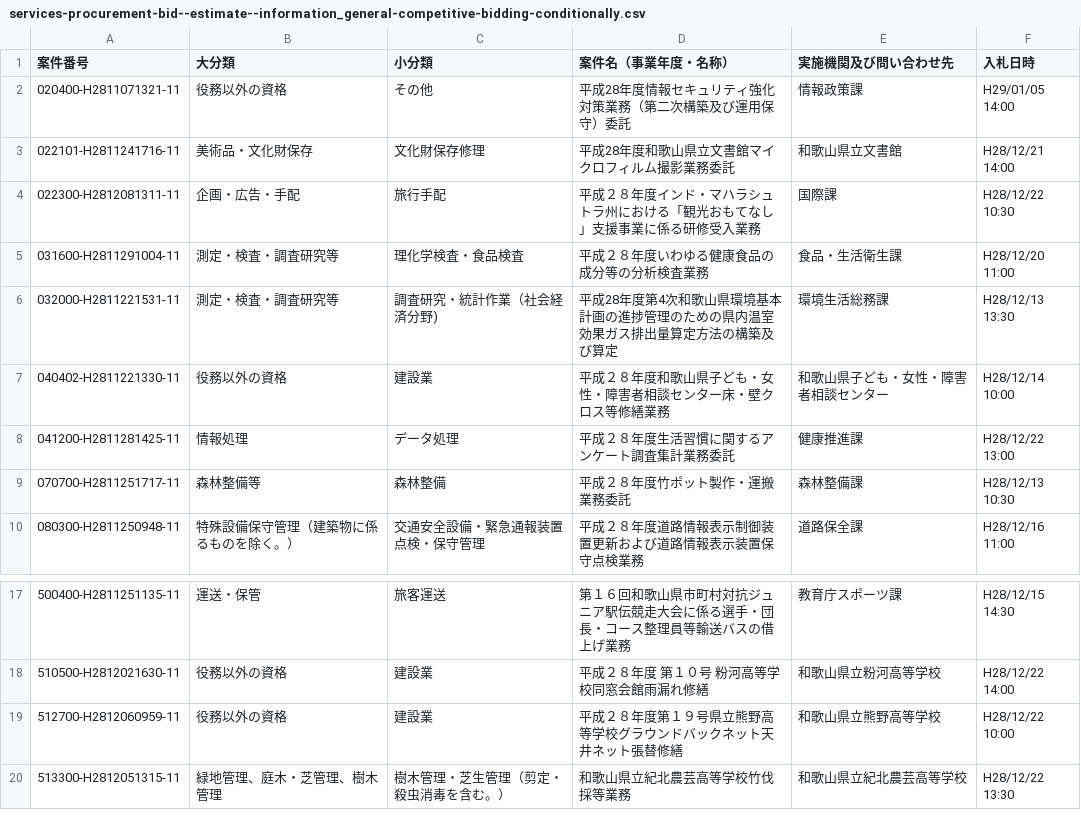
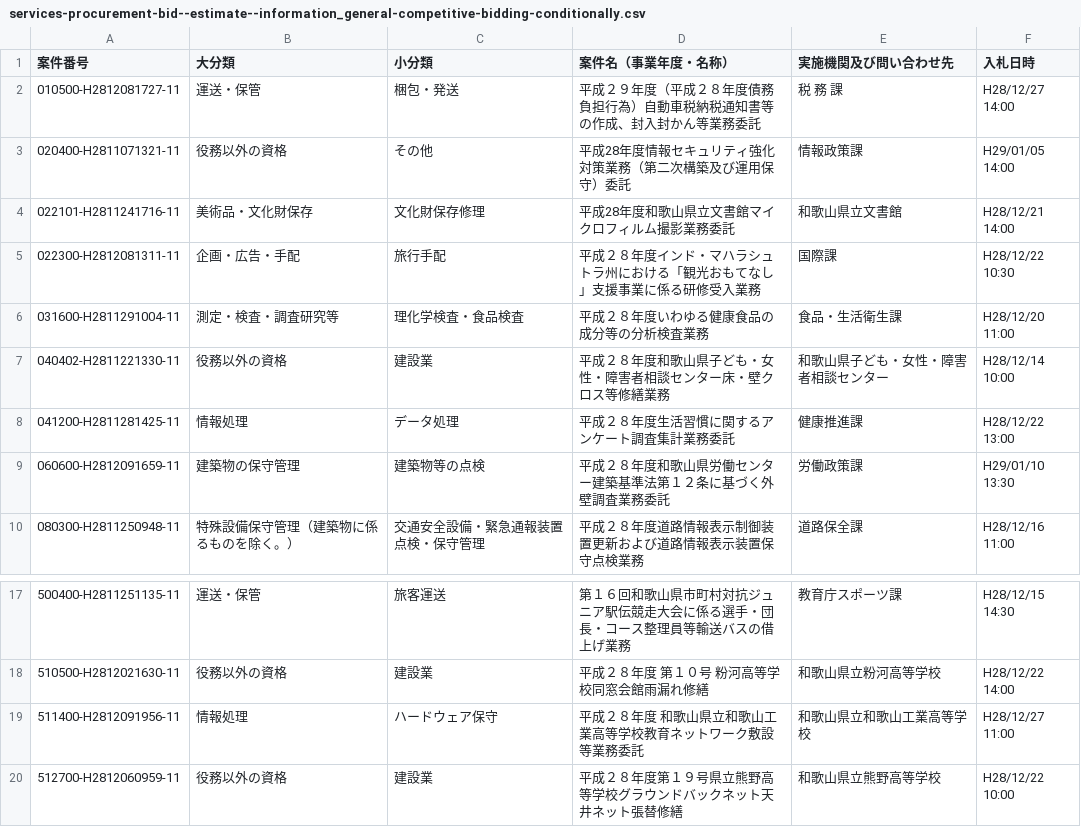
Before and after one commit to wakayama-pref-org/Services-procurement-bid--estimate--information_General-competitive-bidding-conditionally, a CSV file: csv/services-procurement-bid--estimate--information_general-competitive-bidding-conditionally.csv, drawn as a sheet; only a part is shown, gaps mark what is left out; the shorter side is filled out with more unchanged rows; removed rows and columns are numbered as before the commit, all else as after; the diff names each change by its address in the sheet, - before the commit and + after, or states it on an @@ line.

```diff
--- a/csv/services-procurement-bid--estimate--information_general-competitive-bidding-conditionally.csv
+++ b/csv/services-procurement-bid--estimate--information_general-competitive-bidding-conditionally.csv
+row 2: 010500-H2812081727-11 | 運送・保管 | 梱包・発送 | 平成２９年度（平成２８年度債務負担行為）自動車税納税通知書等の作成、封入封かん等業務委託 | 税 務 課 | H28/12/27 14:00
-row 6: 032000-H2811221531-11 | 測定・検査・調査研究等 | 調査研究・統計作業（社会経済分野) | 平成28年度第4次和歌山県環境基本計画の進捗管理のための県内温室効果ガス排出量算定方法の構築及び算定 | 環境生活総務課 | H28/12/13 13:30
-row 9: 070700-H2811251717-11 | 森林整備等 | 森林整備 | 平成２８年度竹ポット製作・運搬業務委託 | 森林整備課 | H28/12/13 10:30
+row 9: 060600-H2812091659-11 | 建築物の保守管理 | 建築物等の点検 | 平成２８年度和歌山県労働センター建築基準法第１２条に基づく外壁調査業務委託 | 労働政策課 | H29/01/10 13:30
+row 19: 511400-H2812091956-11 | 情報処理 | ハードウェア保守 | 平成２８年度 和歌山県立和歌山工業高等学校教育ネットワーク敷設等業務委託 | 和歌山県立和歌山工業高等学校 | H28/12/27 11:00
```
Also changed, not shown: 1 other file.
